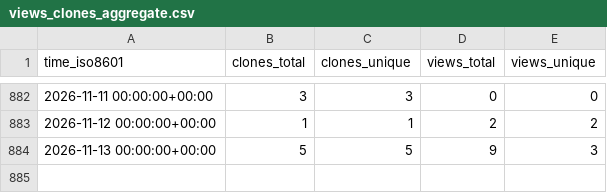
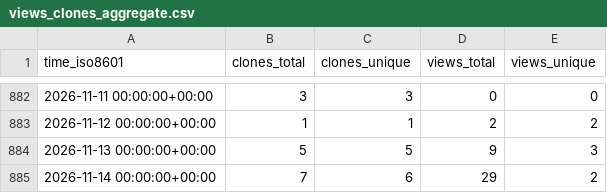
Before and after one commit to ConesaLab/IsoAnnot, a CSV file: ConesaLab/IsoAnnot/ghrs-data/views_clones_aggregate.csv, drawn as a sheet; only a part is shown, gaps mark what is left out; the diff names each change by its address in the sheet, - before the commit and + after, or states it on an @@ line.

```diff
--- a/ConesaLab/IsoAnnot/ghrs-data/views_clones_aggregate.csv
+++ b/ConesaLab/IsoAnnot/ghrs-data/views_clones_aggregate.csv
+row 885: 2026-11-14 00:00:00+00:00 | 7 | 6 | 29 | 2
```
Also changed, not shown: 1 other file.
